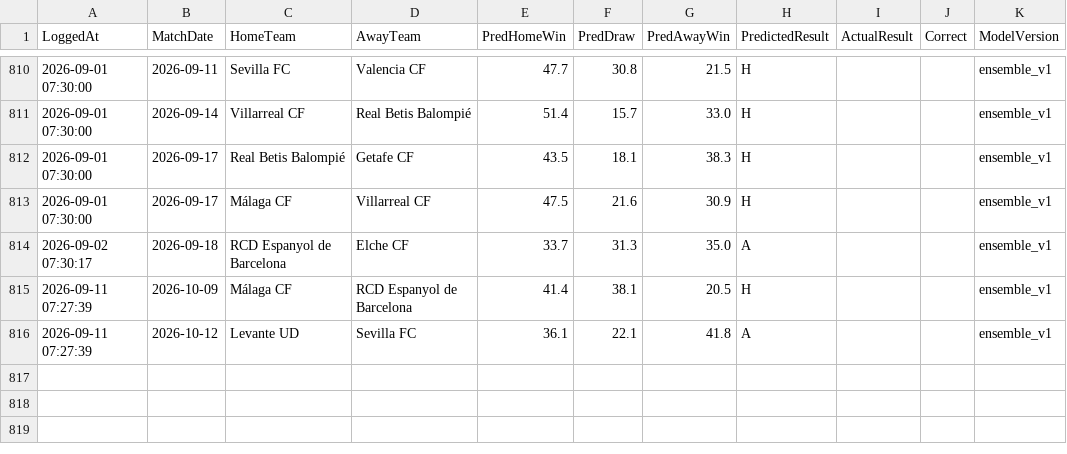
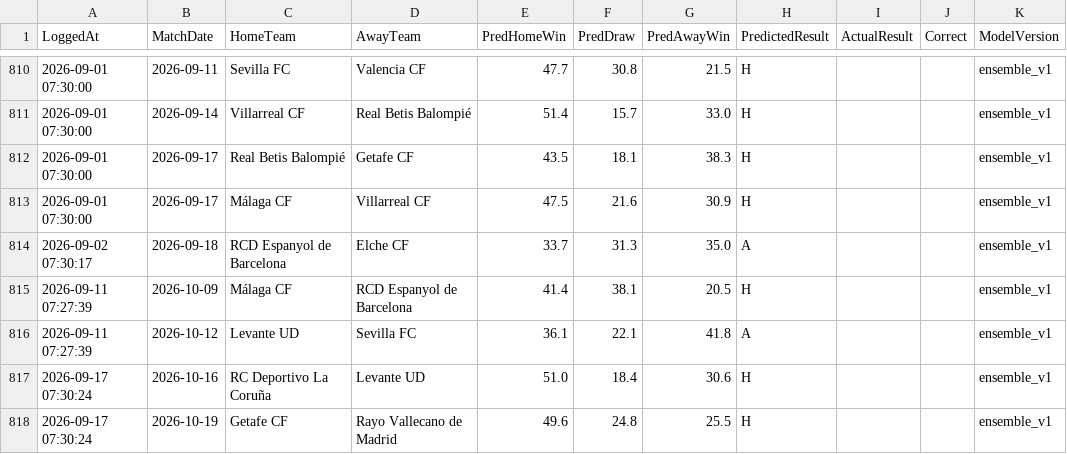
Before and after one commit to gmalbert/la-liga, a CSV file: data_files/predictions_log.csv, drawn as a sheet; only a part is shown, gaps mark what is left out; the diff names each change by its address in the sheet, - before the commit and + after, or states it on an @@ line.

```diff
--- a/data_files/predictions_log.csv
+++ b/data_files/predictions_log.csv
+row 817: 2026-09-17 07:30:24 | 2026-10-16 | RC Deportivo La Coruña | Levante UD | 51.0 | 18.4 | 30.6 | H |  |  | ensemble_v1
+row 818: 2026-09-17 07:30:24 | 2026-10-19 | Getafe CF | Rayo Vallecano de Madrid | 49.6 | 24.8 | 25.5 | H |  |  | ensemble_v1
```
Also changed, not shown: data_files/raw/copa_fixtures.csv, data_files/raw/match_weather.csv, 5 other files.
